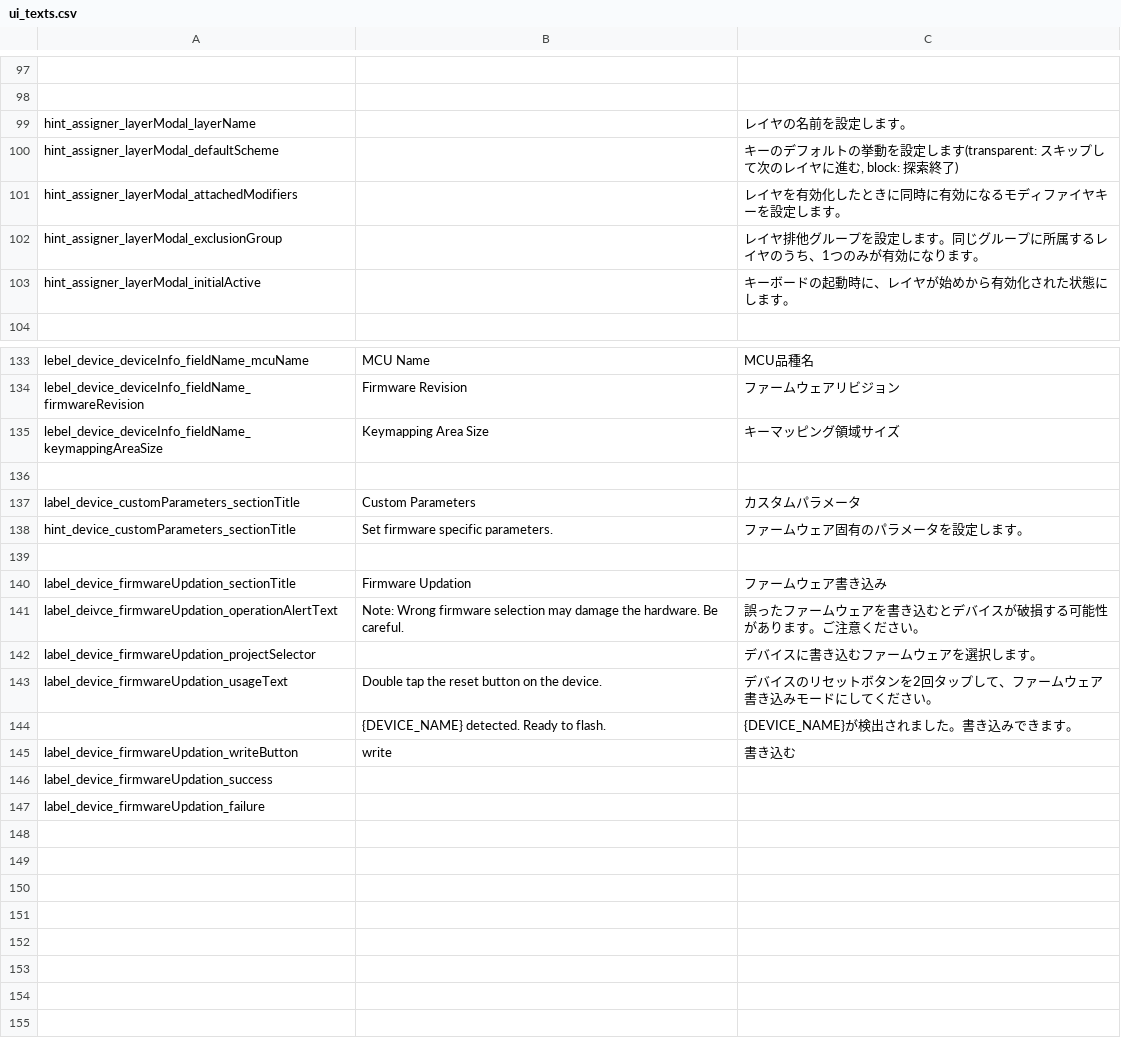
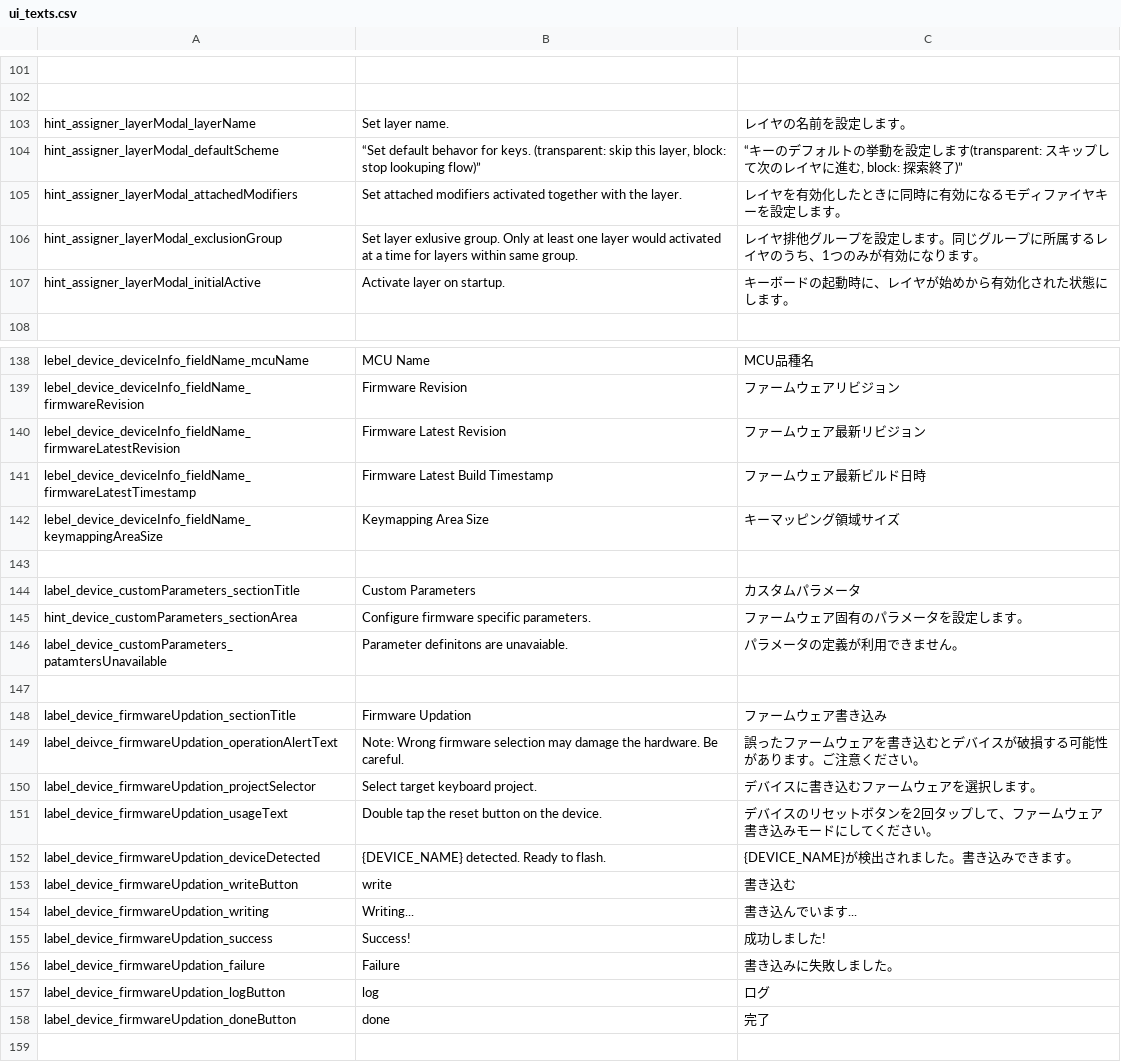
Before and after one commit to kermite-org/Kermite, a CSV file: software/misc/ui_texts.csv, drawn as a sheet; only a part is shown, gaps mark what is left out; the shorter side is filled out with more unchanged rows; addresses are those after the commit; the diff covers the shown part only; the diff names each change by its address in the sheet, - before the commit and + after, or states it on an @@ line.

```diff
--- a/software/misc/ui_texts.csv
+++ b/software/misc/ui_texts.csv
-B103: (empty)
+B103: Set layer name.
-B104: (empty)
+B104: “Set default behavor for keys. (transparent: skip this layer, block: stop lookuping flow)”
-C104: キーのデフォルトの挙動を設定します(transparent: スキップして次のレイヤに進む, block: 探索終了)
+C104: “キーのデフォルトの挙動を設定します(transparent: スキップして次のレイヤに進む, block: 探索終了)”
-B105: (empty)
+B105: Set attached modifiers activated together with the layer.
-B106: (empty)
+B106: Set layer exlusive group. Only at least one layer would activated at a time for layers within same group.
-B107: (empty)
+B107: Activate layer on startup.
+row 140: lebel_device_deviceInfo_fieldName_firmwareLatestRevision | Firmware Latest Revision | ファームウェア最新リビジョン
+row 141: lebel_device_deviceInfo_fieldName_firmwareLatestTimestamp | Firmware Latest Build Timestamp | ファームウェア最新ビルド日時
-A145: hint_device_customParameters_sectionTitle
+A145: hint_device_customParameters_sectionArea
-B145: Set firmware specific parameters.
+B145: Configure firmware specific parameters.
+row 146: label_device_customParameters_patamtersUnavailable | Parameter definitons are unavaiable. | パラメータの定義が利用できません。
-B150: (empty)
+B150: Select target keyboard project.
-A152: (empty)
+A152: label_device_firmwareUpdation_deviceDetected
+row 154: label_device_firmwareUpdation_writing | Writing... | 書き込んでいます...
-B155: (empty)
+B155: Success!
-C155: (empty)
+C155: 成功しました!
-B156: (empty)
+B156: Failure
-C156: (empty)
+C156: 書き込みに失敗しました。
-row 157: (empty)
+row 157: label_device_firmwareUpdation_logButton | log | ログ
-row 158: (empty)
+row 158: label_device_firmwareUpdation_doneButton | done | 完了
```
Also changed, not shown: 5 added rows and 29 edited cells elsewhere in this file, 1 other file.
